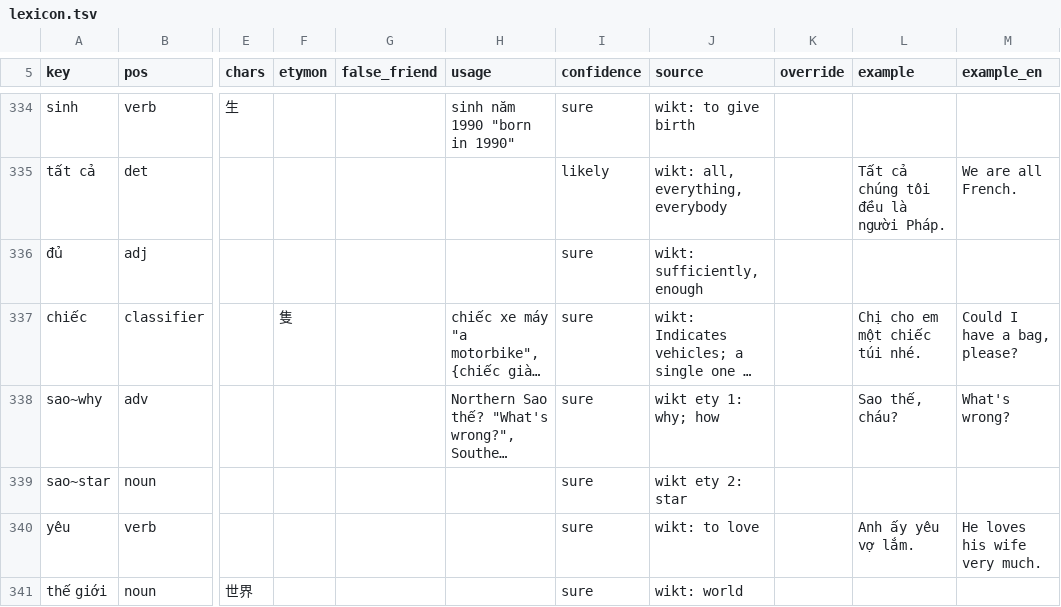
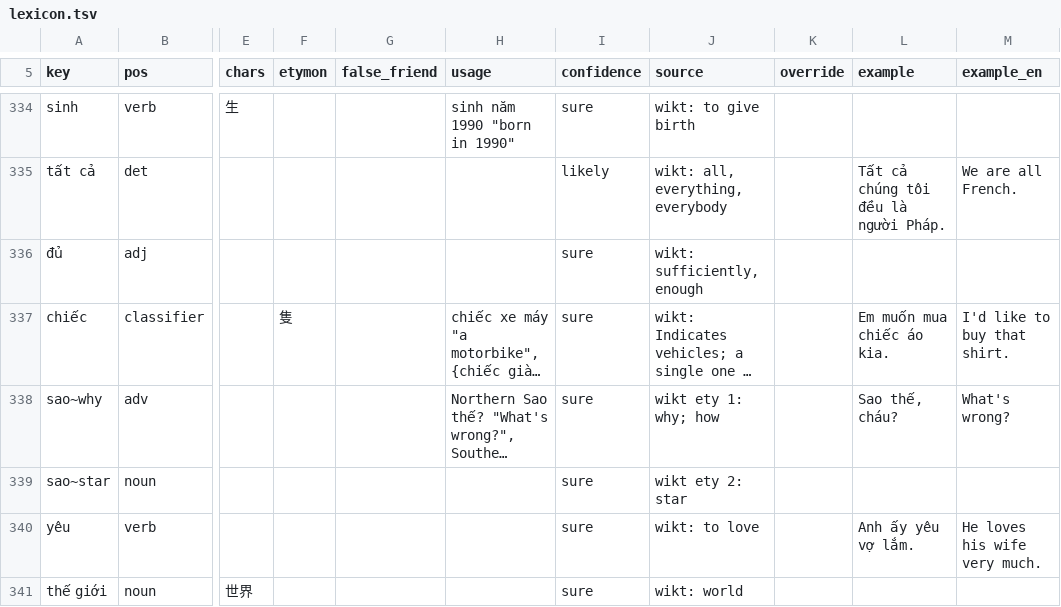
Before and after one commit to tbrapor-arch/tusach, a TSV file: course/lexicon.tsv, drawn as a sheet; only a part is shown, gaps mark what is left out; long unchanged cells end in …; the diff covers the shown part only; the diff names each change by its address in the sheet, - before the commit and + after, or states it on an @@ line.

```diff
--- a/course/lexicon.tsv
+++ b/course/lexicon.tsv
-L337 (example): Chị cho em một chiếc túi nhé.
+L337 (example): Em muốn mua chiếc áo kia.
-M337 (example_en): Could I have a bag, please?
+M337 (example_en): I'd like to buy that shirt.
```
Also changed, not shown: 3 added rows and 24 edited cells elsewhere in this file, course/proposal/wordlist-3.tsv, 5 other files.
